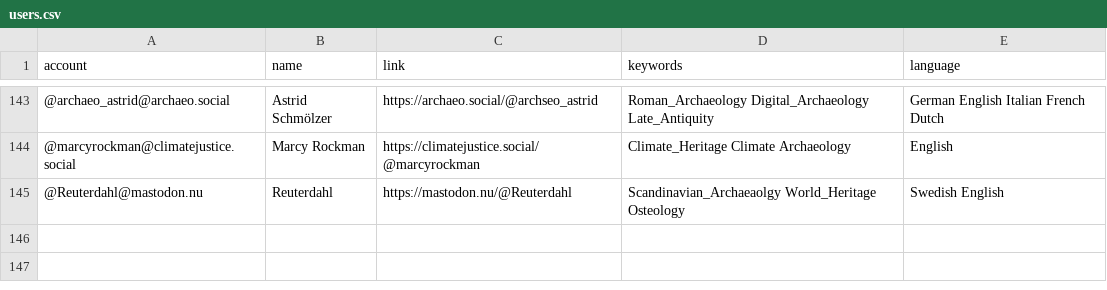
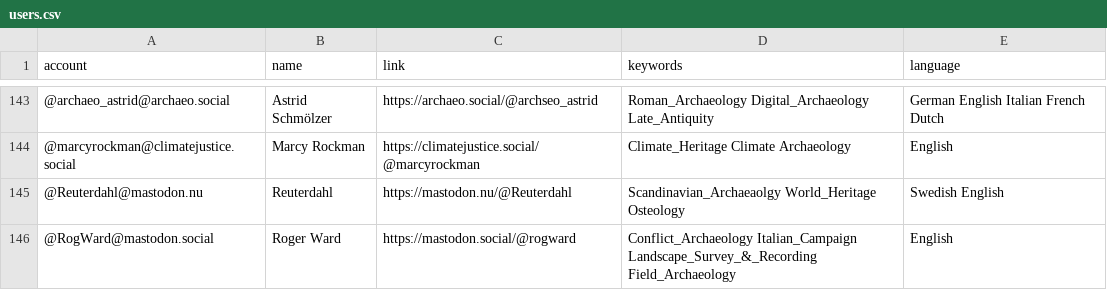
Before and after one commit to steko/Mastodon-Archaeology, a CSV file: resources/users.csv, drawn as a sheet; only a part is shown, gaps mark what is left out; the diff names each change by its address in the sheet, - before the commit and + after, or states it on an @@ line.

Commit message:
Update users.csv
+1

```diff
--- a/resources/users.csv
+++ b/resources/users.csv
+row 146: @RogWard@mastodon.social | Roger Ward | https://mastodon.social/@rogward | Conflict_Archaeology Italian_Campaign Landscape_Survey_&_Recording Field_Archaeology | English
```
